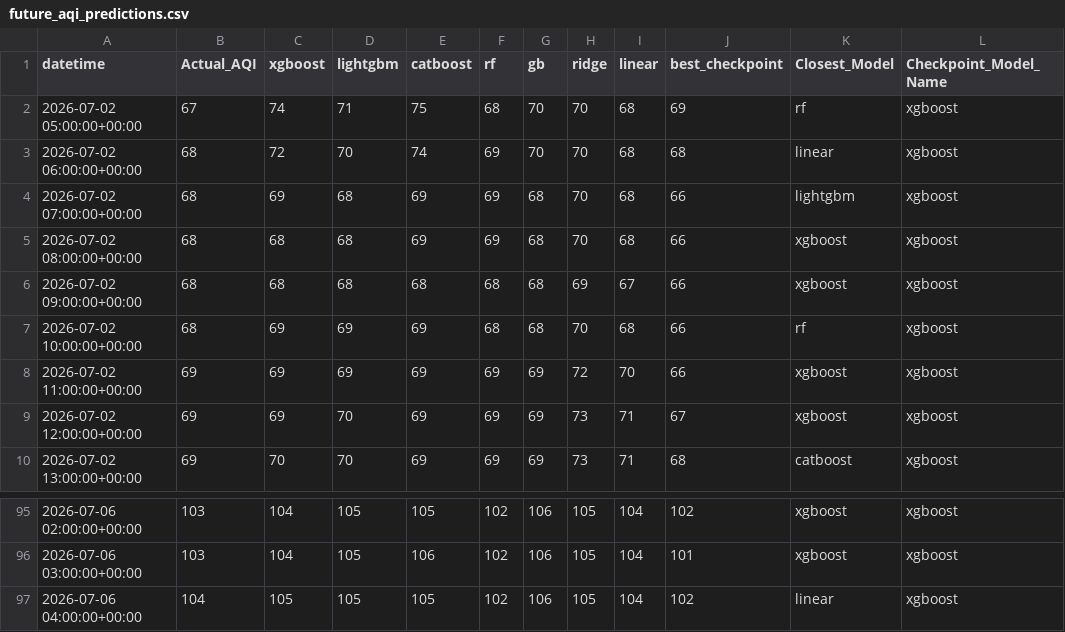
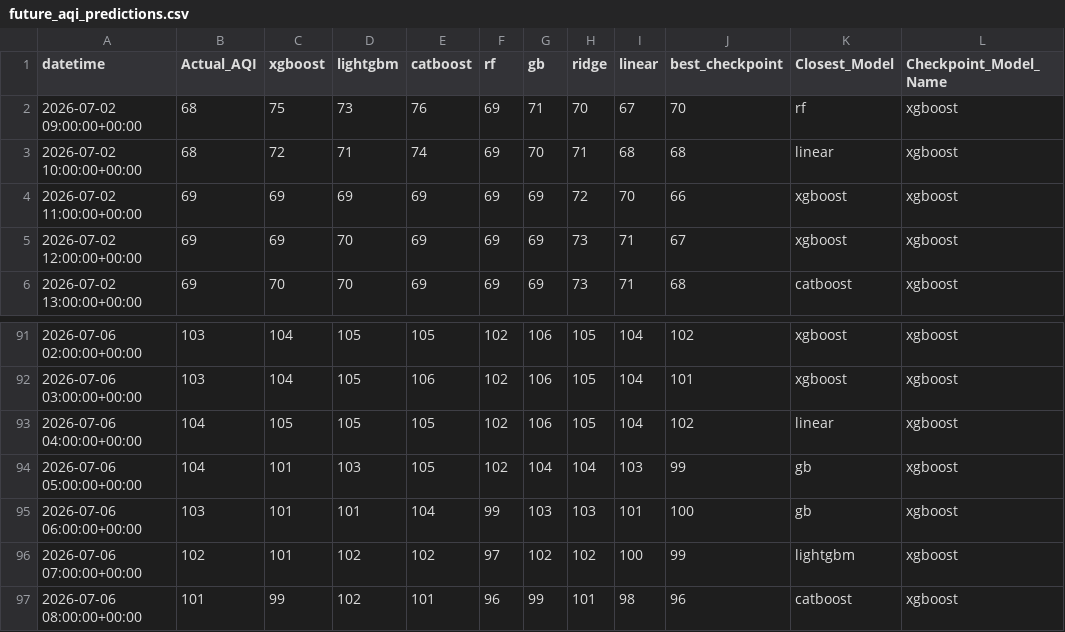
Before and after one commit to Yusra-Munawwar/AQI_Prediction, a CSV file: data/future_aqi_predictions.csv, drawn as a sheet; only a part is shown, gaps mark what is left out.

```diff
--- a/data/future_aqi_predictions.csv
+++ b/data/future_aqi_predictions.csv
@@ -1,8 +1,4 @@
 datetime,Actual_AQI,xgboost,lightgbm,catboost,rf,gb,ridge,linear,best_checkpoint,Closest_Model,Checkpoint_Model_Name
-2026-07-02 05:00:00+00:00,67,74,71,75,68,70,70,68,69,rf,xgboost
-2026-07-02 06:00:00+00:00,68,72,70,74,69,70,70,68,68,linear,xgboost
-2026-07-02 07:00:00+00:00,68,69,68,69,69,68,70,68,66,lightgbm,xgboost
-2026-07-02 08:00:00+00:00,68,68,68,69,69,68,70,68,66,xgboost,xgboost
-2026-07-02 09:00:00+00:00,68,68,68,68,68,68,69,67,66,xgboost,xgboost
-2026-07-02 10:00:00+00:00,68,69,69,69,68,68,70,68,66,rf,xgboost
+2026-07-02 09:00:00+00:00,68,75,73,76,69,71,70,67,70,rf,xgboost
+2026-07-02 10:00:00+00:00,68,72,71,74,69,70,71,68,68,linear,xgboost
 2026-07-02 11:00:00+00:00,69,69,69,69,69,69,72,70,66,xgboost,xgboost
@@ -97 +93,5 @@ datetime,Actual_AQI,xgboost,lightgbm,catboost,rf,gb,ridge,linear,best_checkpoint
 2026-07-06 04:00:00+00:00,104,105,105,105,102,106,105,104,102,linear,xgboost
+2026-07-06 05:00:00+00:00,104,101,103,105,102,104,104,103,99,gb,xgboost
+2026-07-06 06:00:00+00:00,103,101,101,104,99,103,103,101,100,gb,xgboost
+2026-07-06 07:00:00+00:00,102,101,102,102,97,102,102,100,99,lightgbm,xgboost
+2026-07-06 08:00:00+00:00,101,99,102,101,96,99,101,98,96,catboost,xgboost
```
Also changed, not shown: data/future_prediction_comparison.csv, 11 other files.
